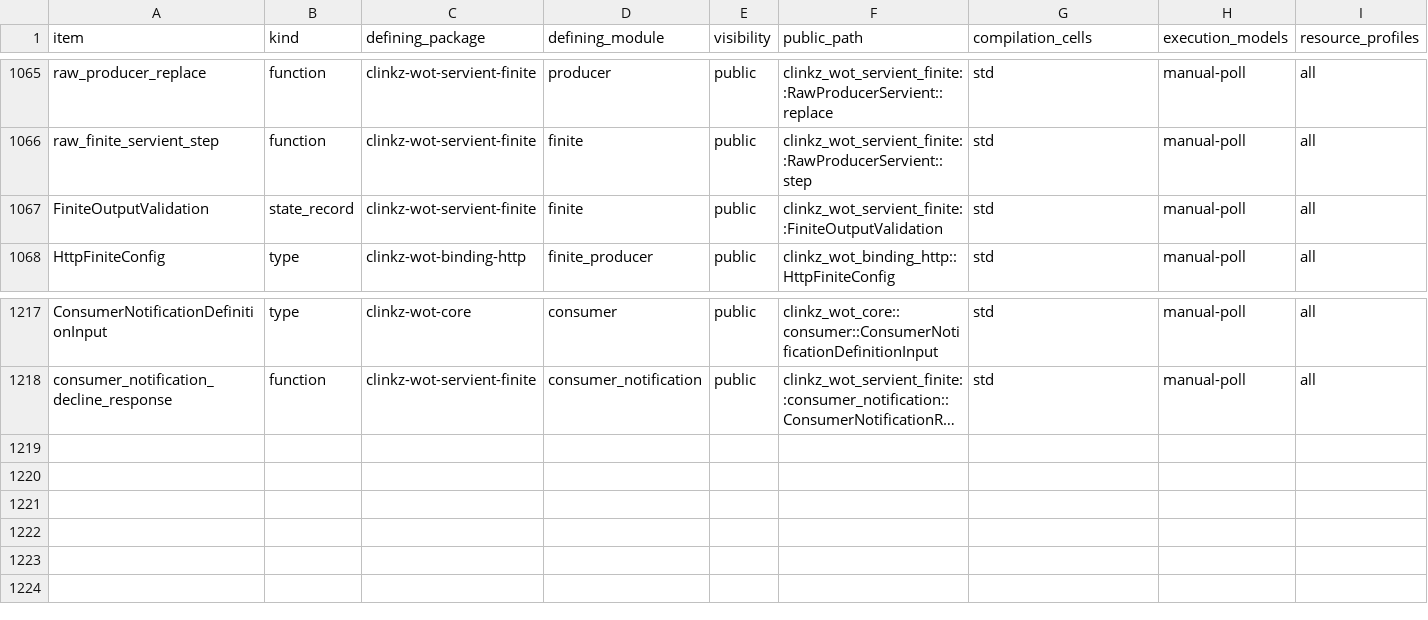
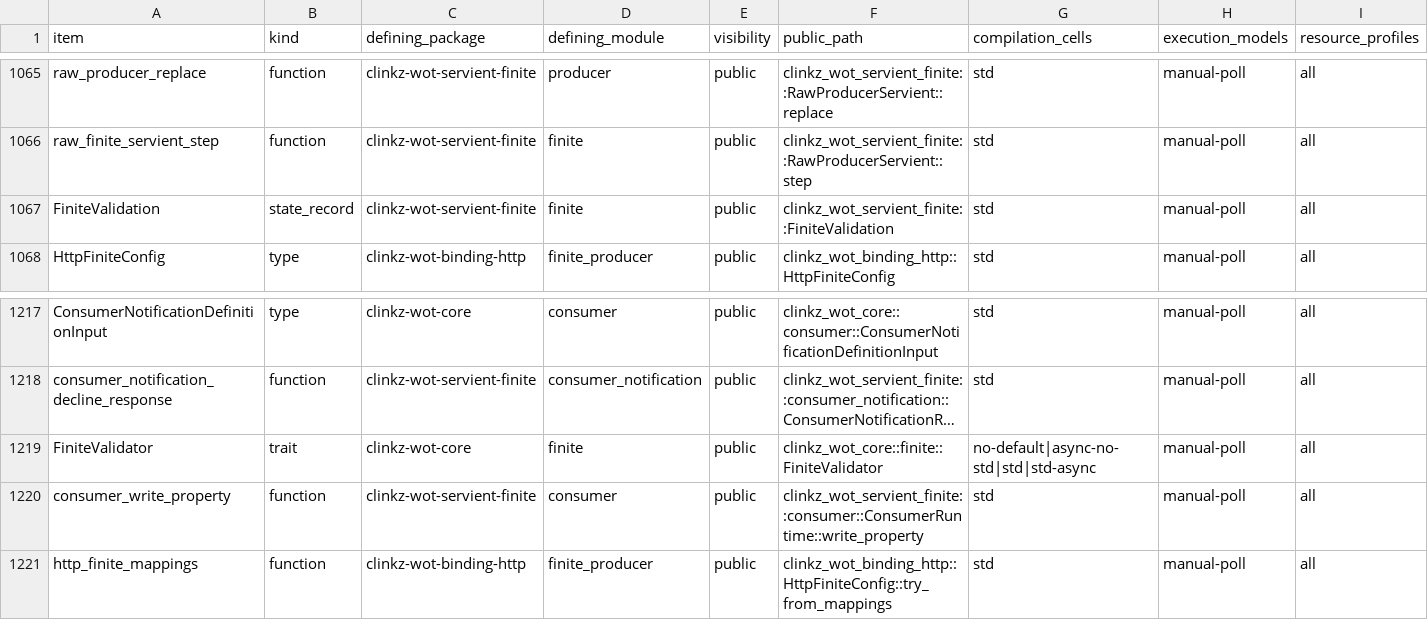
Before and after one commit to yushun1990/clinkz-wot, a CSV file: docs/api-ownership.csv, drawn as a sheet; only a part is shown, gaps mark what is left out; long unchanged cells end in …; rows hold the shown columns only; the diff names each change by its address in the sheet, - before the commit and + after, or states it on an @@ line.

Commit message:
feat(property): join TD-driven Write across Engine roles (#248)
* feat(property): join TD-driven Write across Engine roles

* fix(http): verify empty Write replies through peer EOF

```diff
--- a/docs/api-ownership.csv
+++ b/docs/api-ownership.csv
-A1067 (item): FiniteOutputValidation
+A1067 (item): FiniteValidation
-F1067 (public_path): clinkz_wot_servient_finite::FiniteOutputValidation
+F1067 (public_path): clinkz_wot_servient_finite::FiniteValidation
+row 1219: FiniteValidator | trait | clinkz-wot-core | finite | public | clinkz_wot_core::finite::FiniteValidator | no-default|async-no-std|std|std-async | manual-poll | all
+row 1220: consumer_write_property | function | clinkz-wot-servient-finite | consumer | public | clinkz_wot_servient_finite::consumer::ConsumerRuntime::write_property | std | manual-poll | all
+row 1221: http_finite_mappings | function | clinkz-wot-binding-http | finite_producer | public | clinkz_wot_binding_http::HttpFiniteConfig::try_from_mappings | std | manual-poll | all
```
Also changed, not shown: 43 other files.
